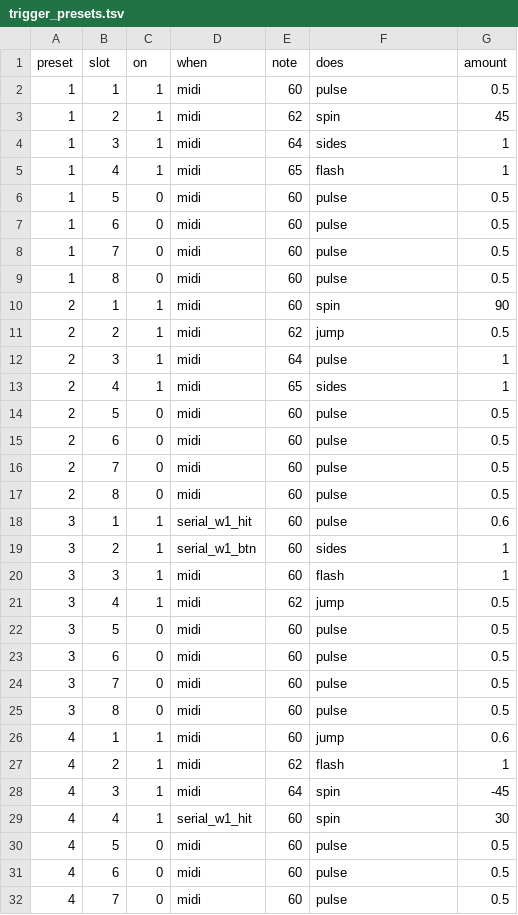
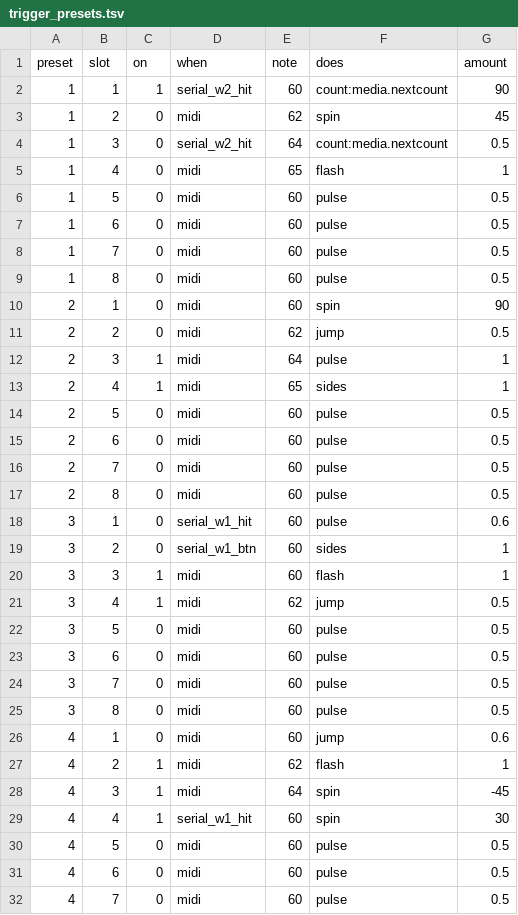
Before and after one commit to neon99999/Interactive-Dance, a TSV file: TouchDesigner/project1/mappings/trigger_presets.tsv, drawn as a sheet; only a part is shown.

```diff
--- a/TouchDesigner/project1/mappings/trigger_presets.tsv
+++ b/TouchDesigner/project1/mappings/trigger_presets.tsv
@@ -1,6 +1,6 @@
 preset	slot	on	when	note	does	amount
-1	1	1	midi	60	pulse	0.5
-1	2	1	midi	62	spin	45
-1	3	1	midi	64	sides	1
-1	4	1	midi	65	flash	1
+1	1	1	serial_w2_hit	60	count:media.nextcount	90
+1	2	0	midi	62	spin	45
+1	3	0	serial_w2_hit	64	count:media.nextcount	0.5
+1	4	0	midi	65	flash	1
 1	5	0	midi	60	pulse	0.5
@@ -9,4 +9,4 @@ preset	slot	on	when	note	does	amount
 1	8	0	midi	60	pulse	0.5
-2	1	1	midi	60	spin	90
-2	2	1	midi	62	jump	0.5
+2	1	0	midi	60	spin	90
+2	2	0	midi	62	jump	0.5
 2	3	1	midi	64	pulse	1
@@ -17,4 +17,4 @@ preset	slot	on	when	note	does	amount
 2	8	0	midi	60	pulse	0.5
-3	1	1	serial_w1_hit	60	pulse	0.6
-3	2	1	serial_w1_btn	60	sides	1
+3	1	0	serial_w1_hit	60	pulse	0.6
+3	2	0	serial_w1_btn	60	sides	1
 3	3	1	midi	60	flash	1
@@ -25,3 +25,3 @@ preset	slot	on	when	note	does	amount
 3	8	0	midi	60	pulse	0.5
-4	1	1	midi	60	jump	0.6
+4	1	0	midi	60	jump	0.6
 4	2	1	midi	62	flash	1
```
Also changed, not shown: TouchDesigner/project1/externalizations.tsv, TouchDesigner/project1/mappings/presets.tsv, 13 other files.
